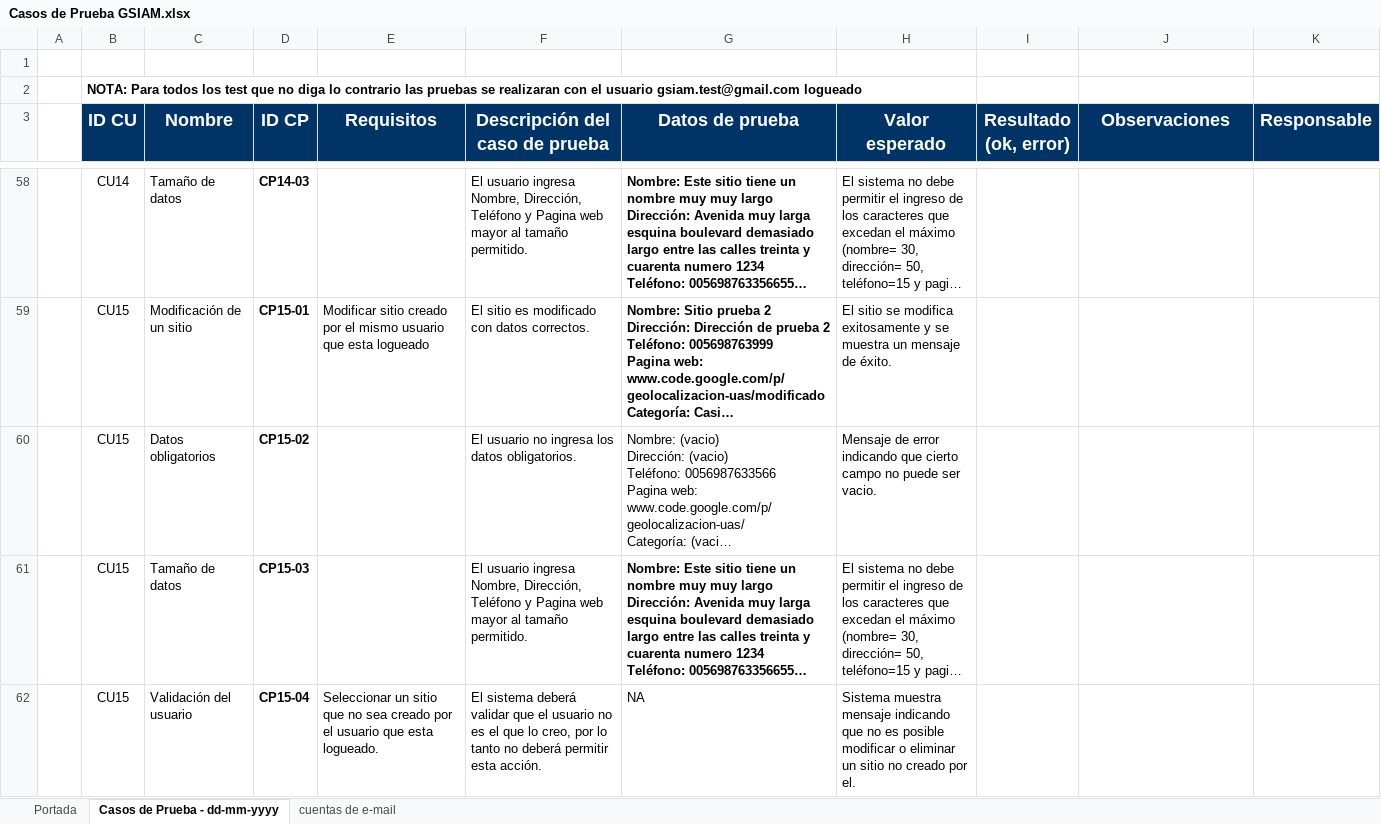
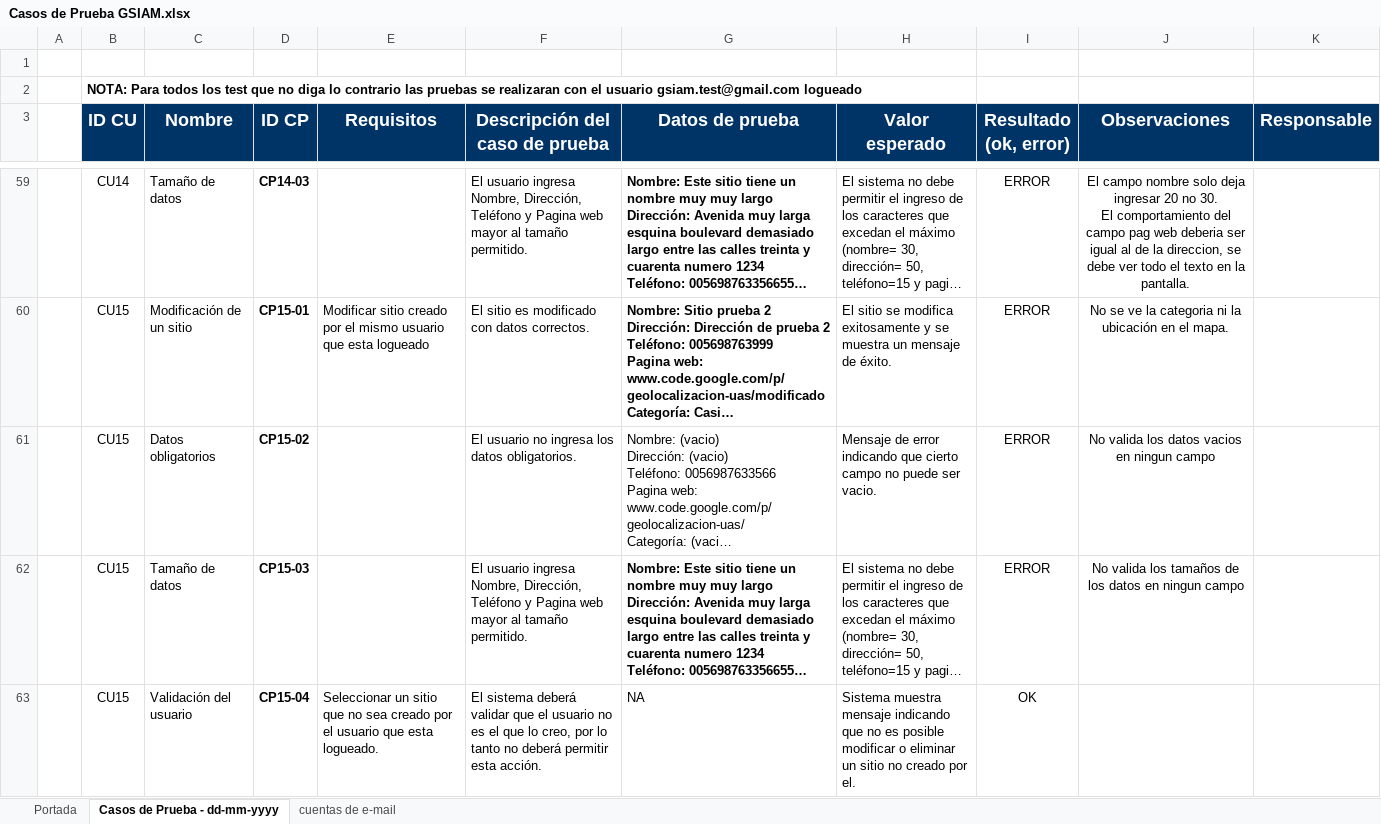
Before and after one commit to ceduardo2901/geolocalizacion-uas, an Excel workbook: doc/Casos de Prueba GSIAM.xlsx, sheet Casos de Prueba - dd-mm-yyyy, drawn as a sheet; only a part is shown, gaps mark what is left out; long unchanged cells end in …; values as stored, in another font and other column widths than the file's, no borders; addresses are those after the commit; ↵ is a line break in a cell; the diff covers the shown part only; the diff names each change by its address in the sheet, - before the commit and + after, or states it on an @@ line.

```diff
--- a/doc/Casos de Prueba GSIAM.xlsx (sheet Casos de Prueba - dd-mm-yyyy)
+++ b/doc/Casos de Prueba GSIAM.xlsx (sheet Casos de Prueba - dd-mm-yyyy)
-I59:I62 (Resultado (ok, error)): (empty)
+I59:I62 (Resultado (ok, error)): ERROR
-J59 (Observaciones): (empty)
+J59 (Observaciones): El campo nombre solo deja ingresar 20 no 30. ↵ El comportamiento del campo pag web deberia ser igual al de la direccion, se debe ver todo el texto en la pantalla.
-J60 (Observaciones): (empty)
+J60 (Observaciones): No se ve la categoria ni la ubicación en el mapa.
-J61 (Observaciones): (empty)
+J61 (Observaciones): No valida los datos vacios en ningun campo
-J62 (Observaciones): (empty)
+J62 (Observaciones): No valida los tamaños de los datos en ningun campo
-I63 (Resultado (ok, error)): (empty)
+I63 (Resultado (ok, error)): OK
```
Also changed, not shown: 1 added row, 56 edited cells and cell formats elsewhere in this sheet.
